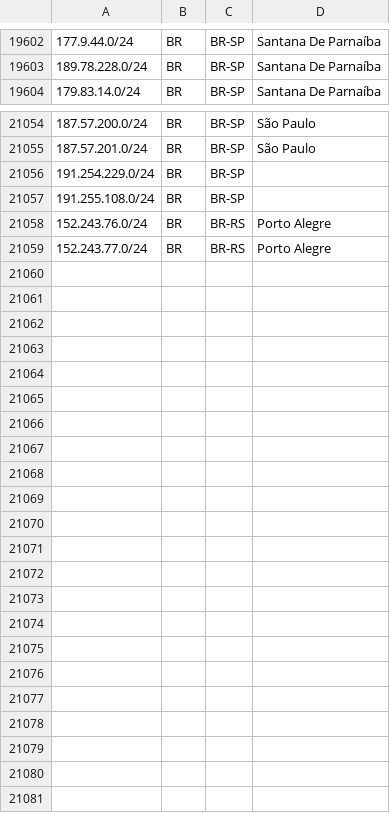
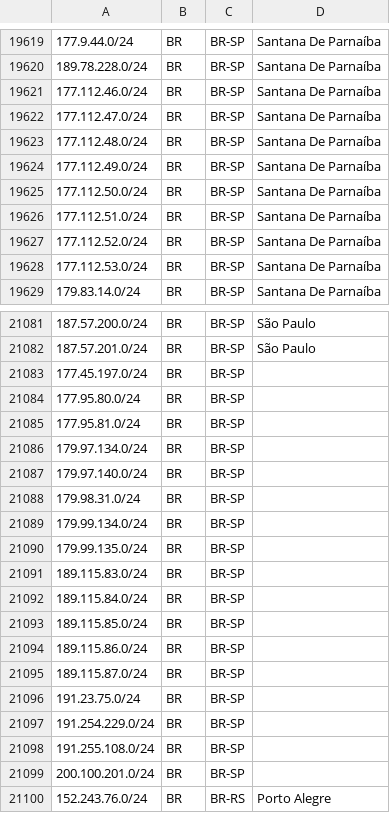
Before and after one commit to baleeiro17/geofeed-vivo, a CSV file: geofeed.csv, drawn as a sheet; only a part is shown, gaps mark what is left out; the shorter side is filled out with more unchanged rows; the diff covers the shown part only.

Commit message:
Add files via upload

```diff
--- a/geofeed.csv
+++ b/geofeed.csv
@@ -19603,2 +19620,10 @@
 189.78.228.0/24,BR,BR-SP,Santana De Parnaíba,
+177.112.46.0/24,BR,BR-SP,Santana De Parnaíba,
+177.112.47.0/24,BR,BR-SP,Santana De Parnaíba,
+177.112.48.0/24,BR,BR-SP,Santana De Parnaíba,
+177.112.49.0/24,BR,BR-SP,Santana De Parnaíba,
+177.112.50.0/24,BR,BR-SP,Santana De Parnaíba,
+177.112.51.0/24,BR,BR-SP,Santana De Parnaíba,
+177.112.52.0/24,BR,BR-SP,Santana De Parnaíba,
+177.112.53.0/24,BR,BR-SP,Santana De Parnaíba,
 179.83.14.0/24,BR,BR-SP,Santana De Parnaíba,
@@ -21055,4 +21082,19 @@
 187.57.201.0/24,BR,BR-SP,São Paulo,
+177.45.197.0/24,BR,BR-SP, ,
+177.95.80.0/24,BR,BR-SP, ,
+177.95.81.0/24,BR,BR-SP, ,
+179.97.134.0/24,BR,BR-SP, ,
+179.97.140.0/24,BR,BR-SP, ,
+179.98.31.0/24,BR,BR-SP, ,
+179.99.134.0/24,BR,BR-SP, ,
+179.99.135.0/24,BR,BR-SP, ,
+189.115.83.0/24,BR,BR-SP, ,
+189.115.84.0/24,BR,BR-SP, ,
+189.115.85.0/24,BR,BR-SP, ,
+189.115.86.0/24,BR,BR-SP, ,
+189.115.87.0/24,BR,BR-SP, ,
+191.23.75.0/24,BR,BR-SP, ,
 191.254.229.0/24,BR,BR-SP, ,
 191.255.108.0/24,BR,BR-SP, ,
+200.100.201.0/24,BR,BR-SP, ,
 152.243.76.0/24,BR,BR-RS,Porto Alegre,
```
Also changed, not shown: 19 added rows elsewhere in this file.
